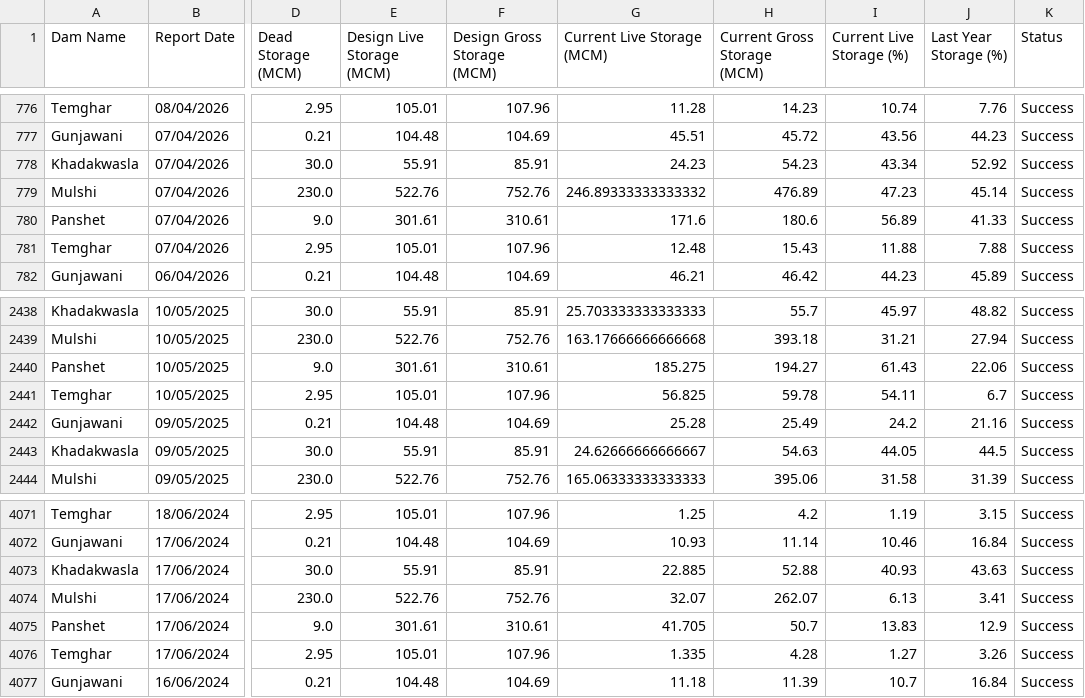
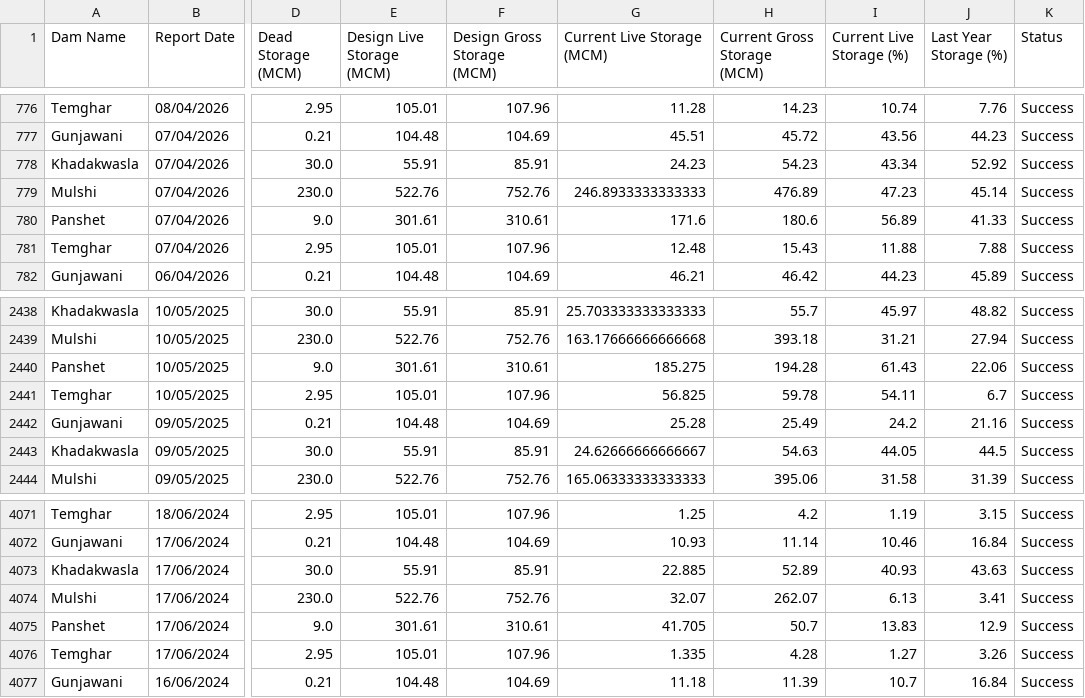
Before and after one commit to psdtech07-pixel/Dam-Database, a CSV file: Maharashtra_5_Dams_Cleaned_Data.csv, drawn as a sheet; only a part is shown, gaps mark what is left out; the diff names each change by its address in the sheet, - before the commit and + after, or states it on an @@ line.

```diff
--- a/Maharashtra_5_Dams_Cleaned_Data.csv
+++ b/Maharashtra_5_Dams_Cleaned_Data.csv
-G779 (Current Live Storage (MCM)): 246.89333333333332
+G779 (Current Live Storage (MCM)): 246.8933333333333
-H2440 (Current Gross Storage (MCM)): 194.27
+H2440 (Current Gross Storage (MCM)): 194.28
-H4073 (Current Gross Storage (MCM)): 52.88
+H4073 (Current Gross Storage (MCM)): 52.89
```
Also changed, not shown: Maharashtra_5_Dams_Data.csv, 2 other files.
